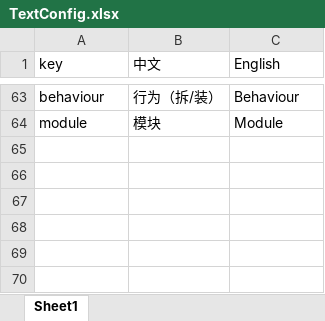
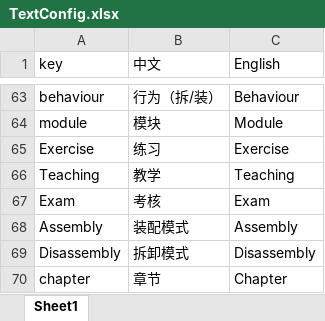
Before and after one commit to LadissonLai/SUSTC-VR, an Excel workbook: Assets/Data/TextConfig.xlsx, sheet Sheet1, drawn as a sheet; only a part is shown, gaps mark what is left out; values as stored, in another font and other column widths than the file's, no borders; the diff names each change by its address in the sheet, - before the commit and + after, or states it on an @@ line.

```diff
--- a/Assets/Data/TextConfig.xlsx (sheet Sheet1)
+++ b/Assets/Data/TextConfig.xlsx (sheet Sheet1)
+row 65: Exercise | 练习 | Exercise
+row 66: Teaching | 教学 | Teaching
+row 67: Exam | 考核 | Exam
+row 68: Assembly | 装配模式 | Assembly
+row 69: Disassembly | 拆卸模式 | Disassembly
+row 70: chapter | 章节 | Chapter
```
Also changed, not shown: 27 other files.
